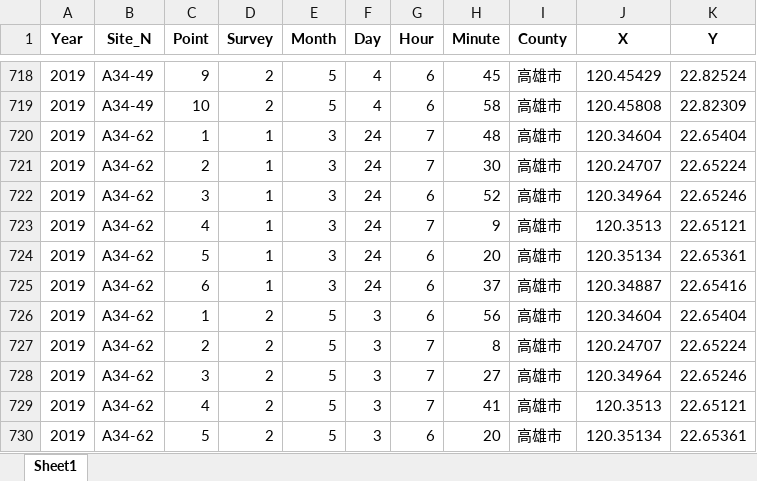
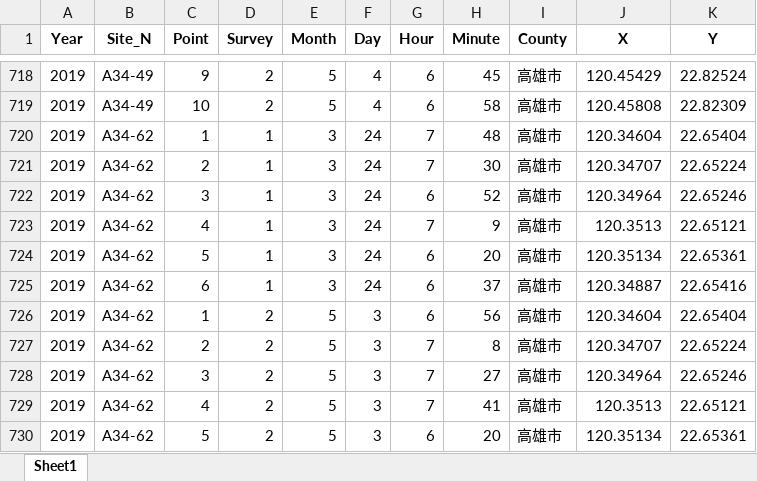
Before and after one commit to wetinhsu/Macaca-population-trend, an Excel workbook: data/clean/Site/Site_2019_v2.xlsx, sheet Sheet1, drawn as a sheet; only a part is shown, gaps mark what is left out; values as stored, in another font and other column widths than the file's, no borders; the diff names each change by its address in the sheet, - before the commit and + after, or states it on an @@ line.

```diff
--- a/data/clean/Site/Site_2019_v2.xlsx (sheet Sheet1)
+++ b/data/clean/Site/Site_2019_v2.xlsx (sheet Sheet1)
-J721 (X): 120.24707
+J721 (X): 120.34707
-J727 (X): 120.24707
+J727 (X): 120.34707
```
Also changed, not shown: data/raw/BBSpointXY/已被刪除的樣點表.xlsx, 26 other files.
